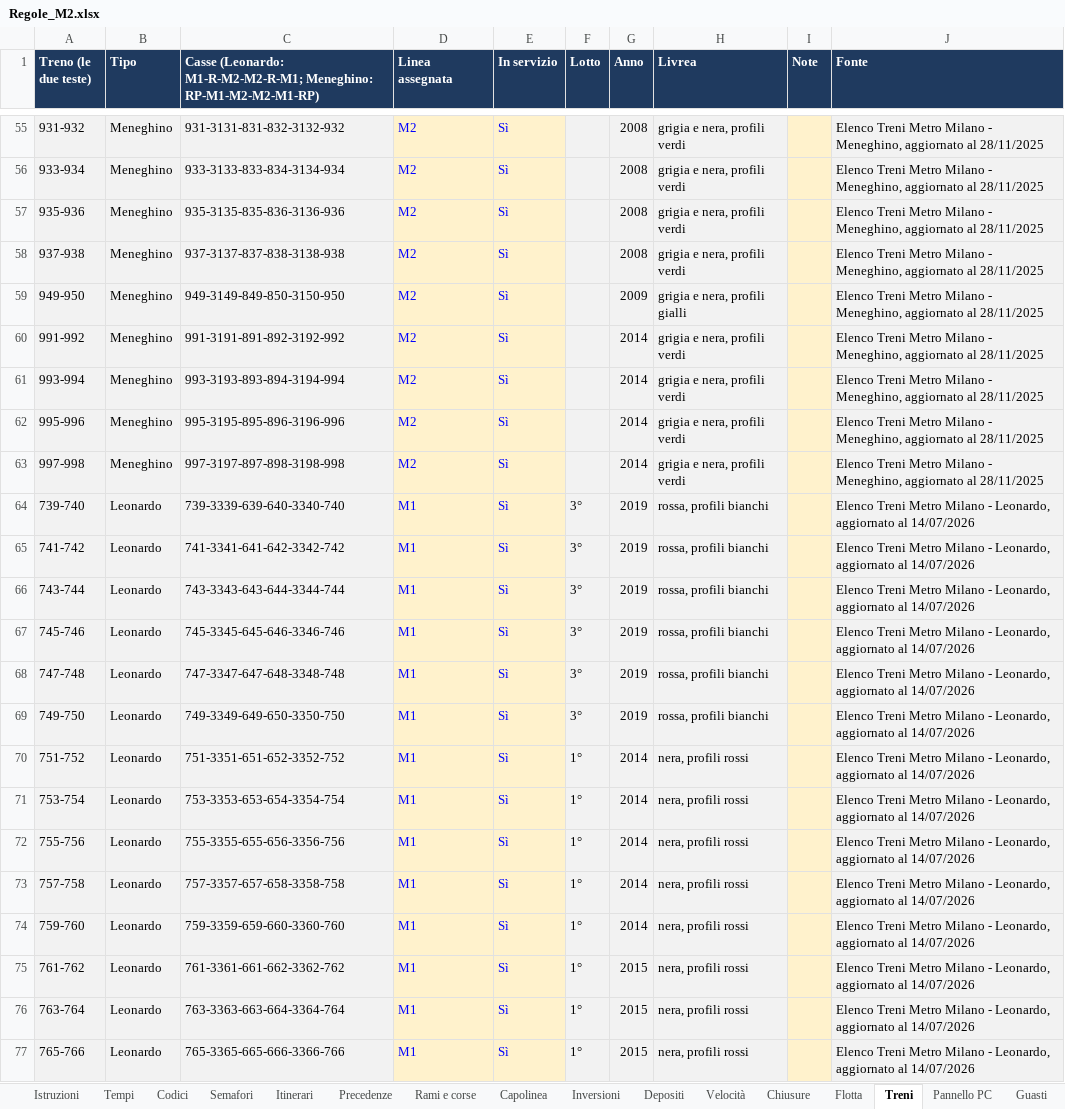
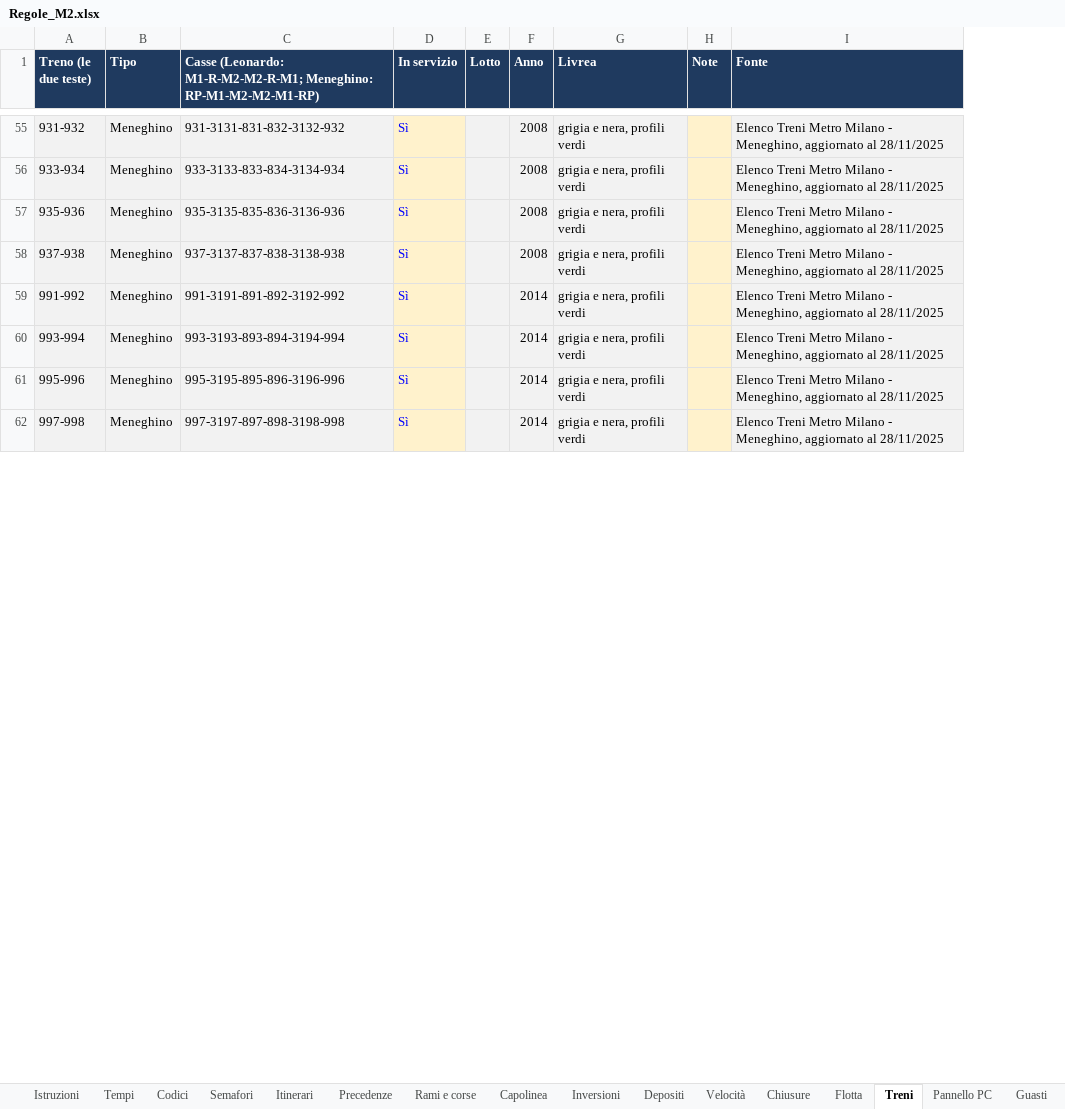
Before and after one commit to Frafire/milano-transit-live, an Excel workbook: data/Regole_M2.xlsx, sheet Treni, drawn as a sheet; only a part is shown, gaps mark what is left out; values as stored, in another font and other column widths than the file's, no borders; the diff covers the shown part only; the diff names each change by its address in the sheet, - before the commit and + after, or states it on an @@ line.

```diff
--- a/data/Regole_M2.xlsx (sheet Treni)
+++ b/data/Regole_M2.xlsx (sheet Treni)
-column D (Linea assegnata), rows 55-58: all M2; rows 60-63: all M2
-row 59: 949-950 | Meneghino | 949-3149-849-850-3150-950 | M2 | Sì |  | 2009 | grigia e nera, profili gialli |  | Elenco Treni Metro Milano - Meneghino, aggiornato al 28/11/2025
-row 64: 739-740 | Leonardo | 739-3339-639-640-3340-740 | M1 | Sì | 3° | 2019 | rossa, profili bianchi |  | Elenco Treni Metro Milano - Leonardo, aggiornato al 14/07/2026
-row 65: 741-742 | Leonardo | 741-3341-641-642-3342-742 | M1 | Sì | 3° | 2019 | rossa, profili bianchi |  | Elenco Treni Metro Milano - Leonardo, aggiornato al 14/07/2026
-row 66: 743-744 | Leonardo | 743-3343-643-644-3344-744 | M1 | Sì | 3° | 2019 | rossa, profili bianchi |  | Elenco Treni Metro Milano - Leonardo, aggiornato al 14/07/2026
-row 67: 745-746 | Leonardo | 745-3345-645-646-3346-746 | M1 | Sì | 3° | 2019 | rossa, profili bianchi |  | Elenco Treni Metro Milano - Leonardo, aggiornato al 14/07/2026
-row 68: 747-748 | Leonardo | 747-3347-647-648-3348-748 | M1 | Sì | 3° | 2019 | rossa, profili bianchi |  | Elenco Treni Metro Milano - Leonardo, aggiornato al 14/07/2026
-row 69: 749-750 | Leonardo | 749-3349-649-650-3350-750 | M1 | Sì | 3° | 2019 | rossa, profili bianchi |  | Elenco Treni Metro Milano - Leonardo, aggiornato al 14/07/2026
-row 70: 751-752 | Leonardo | 751-3351-651-652-3352-752 | M1 | Sì | 1° | 2014 | nera, profili rossi |  | Elenco Treni Metro Milano - Leonardo, aggiornato al 14/07/2026
-row 71: 753-754 | Leonardo | 753-3353-653-654-3354-754 | M1 | Sì | 1° | 2014 | nera, profili rossi |  | Elenco Treni Metro Milano - Leonardo, aggiornato al 14/07/2026
-row 72: 755-756 | Leonardo | 755-3355-655-656-3356-756 | M1 | Sì | 1° | 2014 | nera, profili rossi |  | Elenco Treni Metro Milano - Leonardo, aggiornato al 14/07/2026
-row 73: 757-758 | Leonardo | 757-3357-657-658-3358-758 | M1 | Sì | 1° | 2014 | nera, profili rossi |  | Elenco Treni Metro Milano - Leonardo, aggiornato al 14/07/2026
-row 74: 759-760 | Leonardo | 759-3359-659-660-3360-760 | M1 | Sì | 1° | 2014 | nera, profili rossi |  | Elenco Treni Metro Milano - Leonardo, aggiornato al 14/07/2026
-row 75: 761-762 | Leonardo | 761-3361-661-662-3362-762 | M1 | Sì | 1° | 2015 | nera, profili rossi |  | Elenco Treni Metro Milano - Leonardo, aggiornato al 14/07/2026
-row 76: 763-764 | Leonardo | 763-3363-663-664-3364-764 | M1 | Sì | 1° | 2015 | nera, profili rossi |  | Elenco Treni Metro Milano - Leonardo, aggiornato al 14/07/2026
-row 77: 765-766 | Leonardo | 765-3365-665-666-3366-766 | M1 | Sì | 1° | 2015 | nera, profili rossi |  | Elenco Treni Metro Milano - Leonardo, aggiornato al 14/07/2026
```
Also changed, not shown: 42 removed rows and 3 edited cells elsewhere in this sheet, sheet Flotta, sheet Istruzioni.
